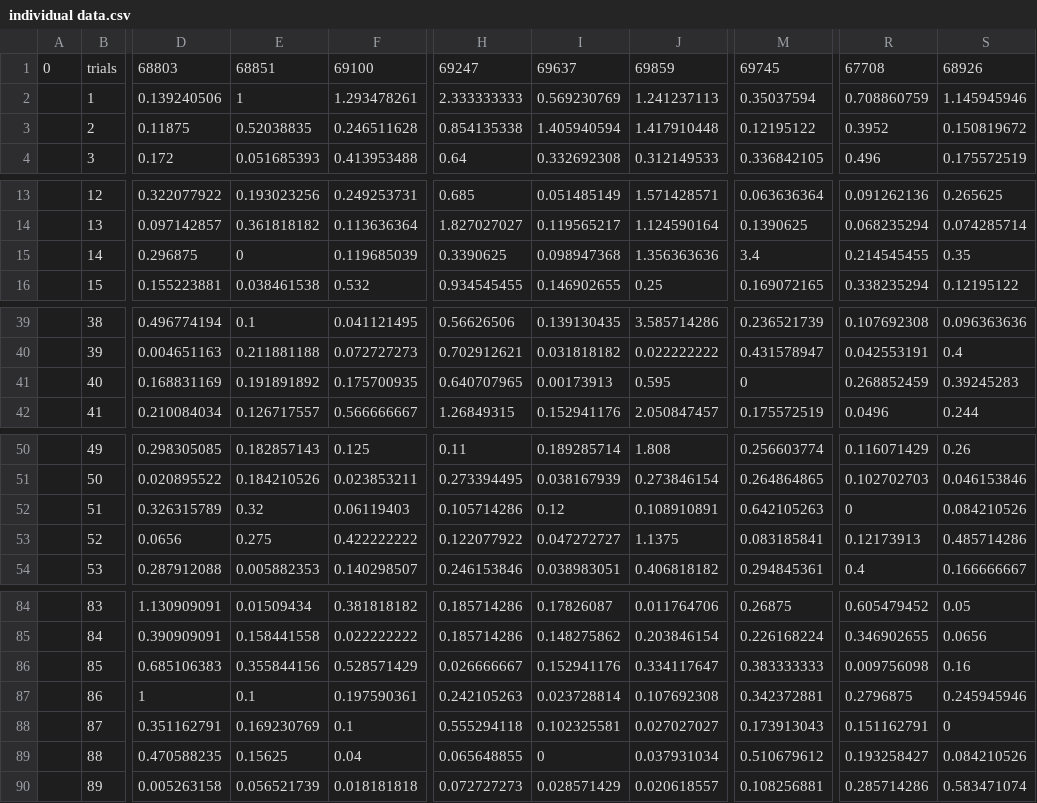
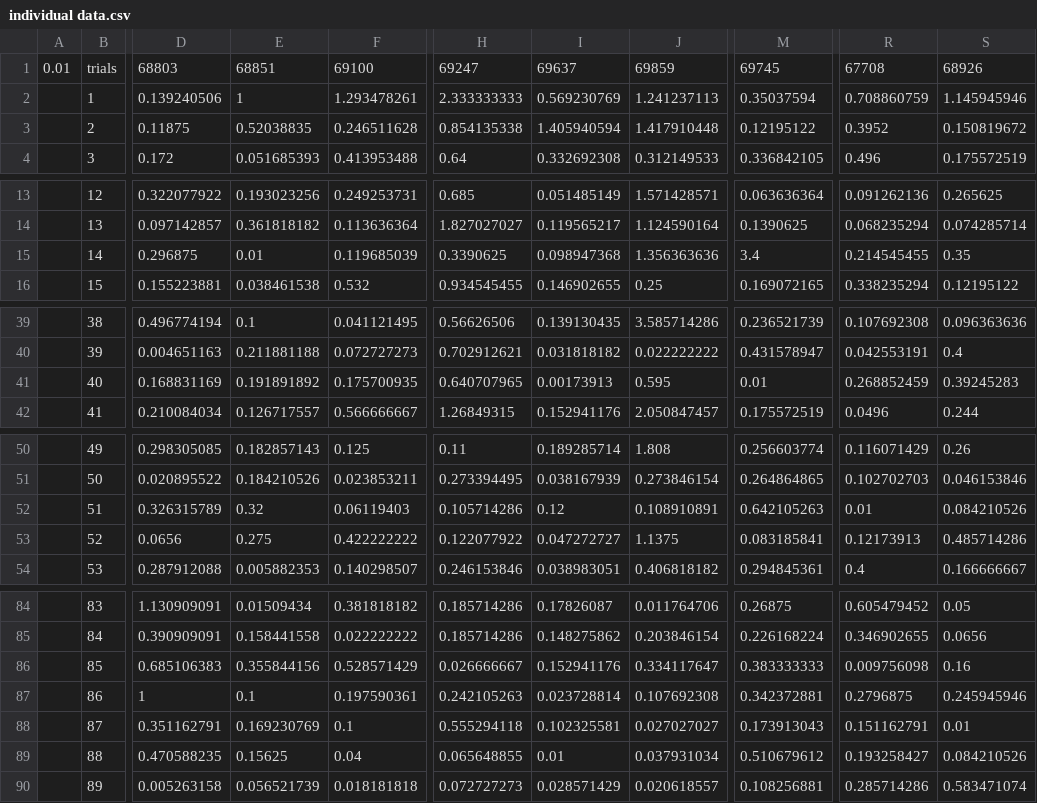
Before and after one commit to irisli0928/FYP-data-analyse, a CSV file: Group analysis/BP individual/individual data.csv, drawn as a sheet; only a part is shown, gaps mark what is left out; the diff covers the shown part only; the diff names each change by its address in the sheet, - before the commit and + after, or states it on an @@ line.

```diff
--- a/Group analysis/BP individual/individual data.csv
+++ b/Group analysis/BP individual/individual data.csv
-A1: 0
+A1: 0.01
-E15: 0
+E15: 0.01
-M41: 0
+M41: 0.01
-R52: 0
+R52: 0.01
-S88: 0
+S88: 0.01
-I89: 0
+I89: 0.01
```
Also changed, not shown: 4 edited cells elsewhere in this file, Group analysis/TT individual/individual data.csv, 6 other files.
